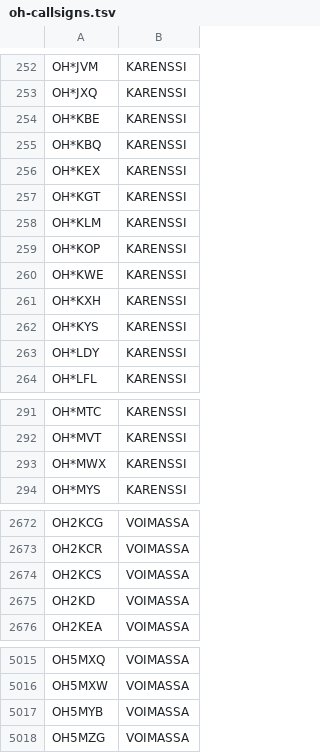
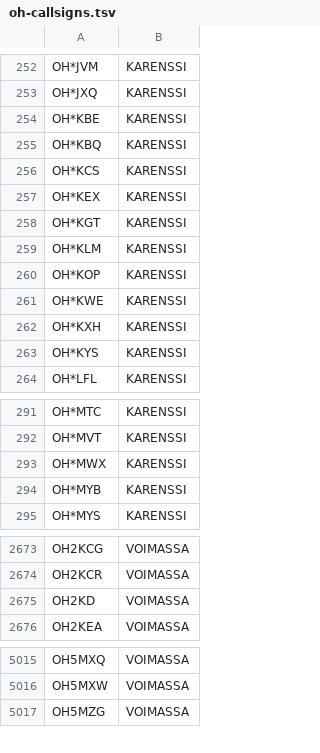
Before and after one commit to OH6AD/koolit, a TSV file: oh-callsigns.tsv, drawn as a sheet; only a part is shown, gaps mark what is left out.

Commit message:
Update call signs

```diff
--- a/oh-callsigns.tsv
+++ b/oh-callsigns.tsv
@@ -255,2 +255,3 @@ OH*KBE	KARENSSI
 OH*KBQ	KARENSSI	
+OH*KCS	KARENSSI	
 OH*KEX	KARENSSI	
@@ -262,3 +263,2 @@ OH*KXH	KARENSSI
 OH*KYS	KARENSSI	
-OH*LDY	KARENSSI	
 OH*LFL	KARENSSI	
@@ -293,2 +293,3 @@ OH*MVT	KARENSSI
 OH*MWX	KARENSSI	
+OH*MYB	KARENSSI	
 OH*MYS	KARENSSI	
@@ -2673,3 +2674,2 @@ OH2KCG	VOIMASSA
 OH2KCR	VOIMASSA	
-OH2KCS	VOIMASSA	
 OH2KD	VOIMASSA	
@@ -5016,3 +5016,2 @@ OH5MXQ	VOIMASSA
 OH5MXW	VOIMASSA	
-OH5MYB	VOIMASSA	
 OH5MZG	VOIMASSA	
```
